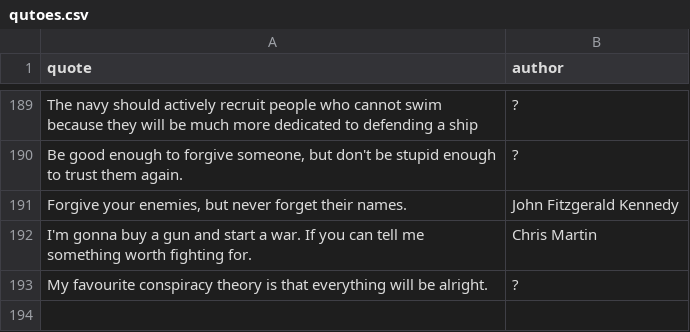
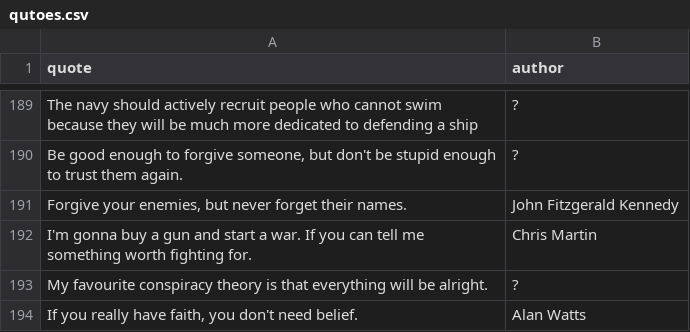
Before and after one commit to K4liber/docs, a CSV file: resources/qutoes.csv, drawn as a sheet; only a part is shown, gaps mark what is left out; the diff names each change by its address in the sheet, - before the commit and + after, or states it on an @@ line.

```diff
--- a/resources/qutoes.csv
+++ b/resources/qutoes.csv
+row 194: If you really have faith, you don't need belief. | Alan Watts
```
Also changed, not shown: 3 other files.
